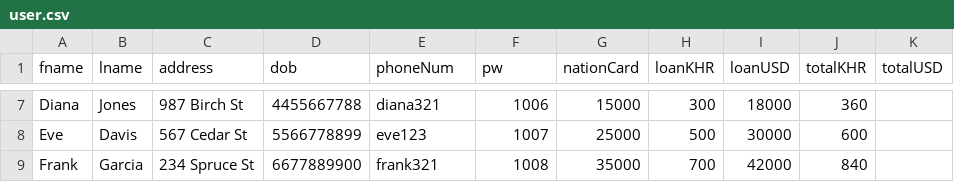
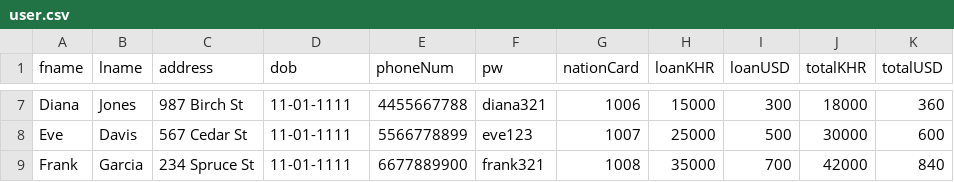
Before and after one commit to CPF-CADT/Advance-Algorithms-Bank-Management-System, a CSV file: Data/user.csv, drawn as a sheet; only a part is shown, gaps mark what is left out; the diff covers the shown part only; the diff names each change by its address in the sheet, - before the commit and + after, or states it on an @@ line.

```diff
--- a/Data/user.csv
+++ b/Data/user.csv
-D7 (dob): 4455667788
+D7 (dob): 11-01-1111
-E7 (phoneNum): diana321
+E7 (phoneNum): 4455667788
-F7 (pw): 1006
+F7 (pw): diana321
-G7 (nationCard): 15000
+G7 (nationCard): 1006
-H7 (loanKHR): 300
+H7 (loanKHR): 15000
-I7 (loanUSD): 18000
+I7 (loanUSD): 300
-J7 (totalKHR): 360
+J7 (totalKHR): 18000
-K7 (totalUSD): (empty)
+K7 (totalUSD): 360
-D8 (dob): 5566778899
+D8 (dob): 11-01-1111
-E8 (phoneNum): eve123
+E8 (phoneNum): 5566778899
-F8 (pw): 1007
+F8 (pw): eve123
-G8 (nationCard): 25000
+G8 (nationCard): 1007
-H8 (loanKHR): 500
+H8 (loanKHR): 25000
-I8 (loanUSD): 30000
+I8 (loanUSD): 500
-J8 (totalKHR): 600
+J8 (totalKHR): 30000
-K8 (totalUSD): (empty)
+K8 (totalUSD): 600
-D9 (dob): 6677889900
+D9 (dob): 11-01-1111
-E9 (phoneNum): frank321
+E9 (phoneNum): 6677889900
-F9 (pw): 1008
+F9 (pw): frank321
-G9 (nationCard): 35000
+G9 (nationCard): 1008
-H9 (loanKHR): 700
+H9 (loanKHR): 35000
-I9 (loanUSD): 42000
+I9 (loanUSD): 700
-J9 (totalKHR): 840
+J9 (totalKHR): 42000
-K9 (totalUSD): (empty)
+K9 (totalUSD): 840
```
Also changed, not shown: 32 edited cells elsewhere in this file, 4 other files.
